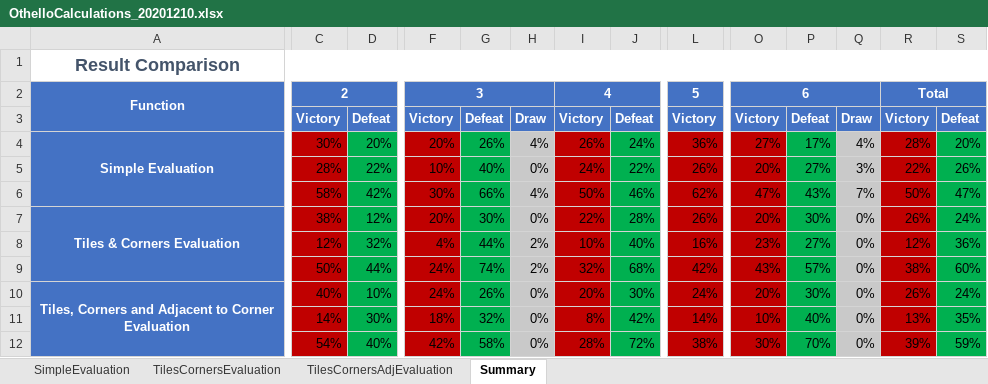
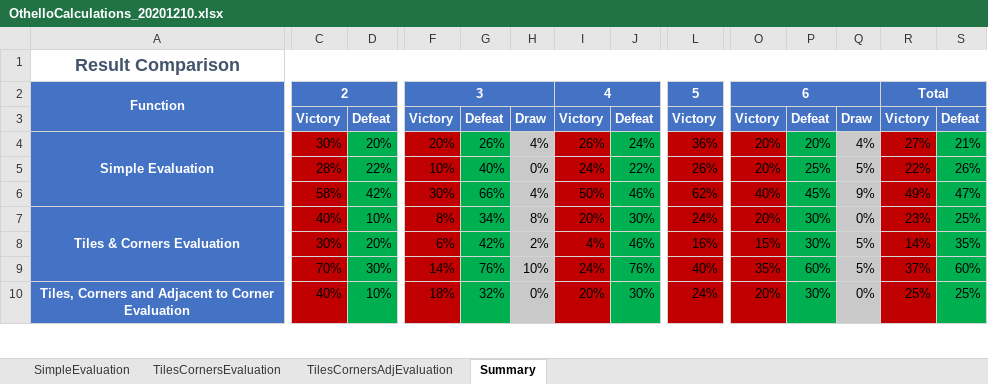
Before and after one commit to Svestis/Othello_MinMax, an Excel workbook: mdReportData/OthelloCalculations_20201210.xlsx, sheet Summary, drawn as a sheet; only a part is shown, gaps mark what is left out; values as stored, in another font and other column widths than the file's, no borders; removed rows and columns are numbered as before the commit, all else as after; rows hold the shown columns only; the diff covers the shown part only; the diff names each change by its address in the sheet, - before the commit and + after, or states it on an @@ line.

```diff
--- a/mdReportData/OthelloCalculations_20201210.xlsx (sheet Summary)
+++ b/mdReportData/OthelloCalculations_20201210.xlsx (sheet Summary)
-O4: 27%
+O4: 20%
-P4: 17%
+P4: 20%
-R4: 28%
+R4: 27%
-S4: 20%
+S4: 21%
-P5: 27%
+P5: 25%
-Q5: 3%
+Q5: 5%
-O6: 47%
+O6: 40%
-P6: 43%
+P6: 45%
-Q6: 7%
+Q6: 9%
-R6: 50%
+R6: 49%
-C7: 38%
+C7: 40%
-D7: 12%
+D7: 10%
-F7: 20%
+F7: 8%
-G7: 30%
+G7: 34%
-H7: 0%
+H7: 8%
-I7: 22%
+I7: 20%
-J7: 28%
+J7: 30%
-L7: 26%
+L7: 24%
-R7: 26%
+R7: 23%
-S7: 24%
+S7: 25%
-row 8:  | 12% | 32% | 4% | 44% | 2% | 10% | 40% | 16% | 23% | 27% | 0% | 12% | 36%
-row 9:  | 50% | 44% | 24% | 74% | 2% | 32% | 68% | 42% | 43% | 57% | 0% | 38% | 60%
+row 8:  | 30% | 20% | 6% | 42% | 2% | 4% | 46% | 16% | 15% | 30% | 5% | 14% | 35%
+row 9:  | 70% | 30% | 14% | 76% | 10% | 24% | 76% | 40% | 35% | 60% | 5% | 37% | 60%
-F10: 24%
+F10: 18%
-G10: 26%
+G10: 32%
-R10: 26%
+R10: 25%
-S10: 24%
+S10: 25%
-row 11:  | 14% | 30% | 18% | 32% | 0% | 8% | 42% | 14% | 10% | 40% | 0% | 13% | 35%
-row 12:  | 54% | 40% | 42% | 58% | 0% | 28% | 72% | 38% | 30% | 70% | 0% | 39% | 59%
```
Also changed, not shown: 2 added rows and 22 edited cells elsewhere in this sheet, sheet TilesCornersEvaluation, sheet TilesCornersAdjEvaluation, sheet SimpleEvaluation, 1 other file.
